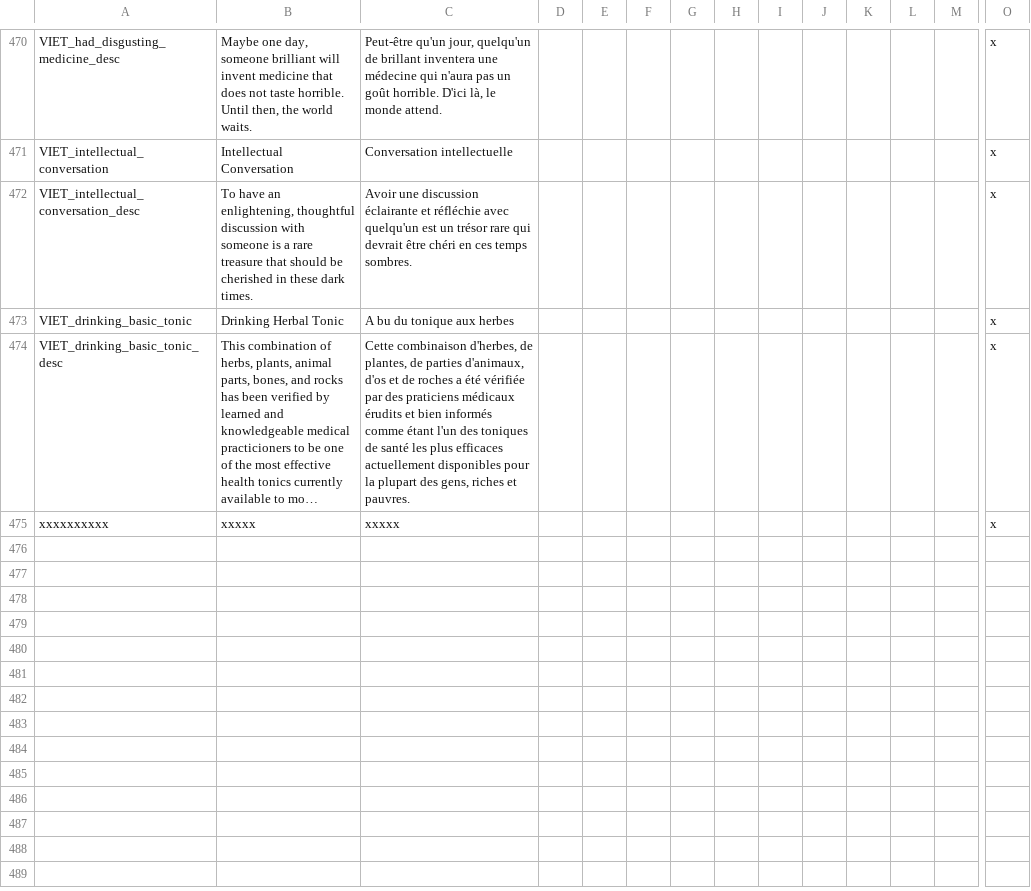
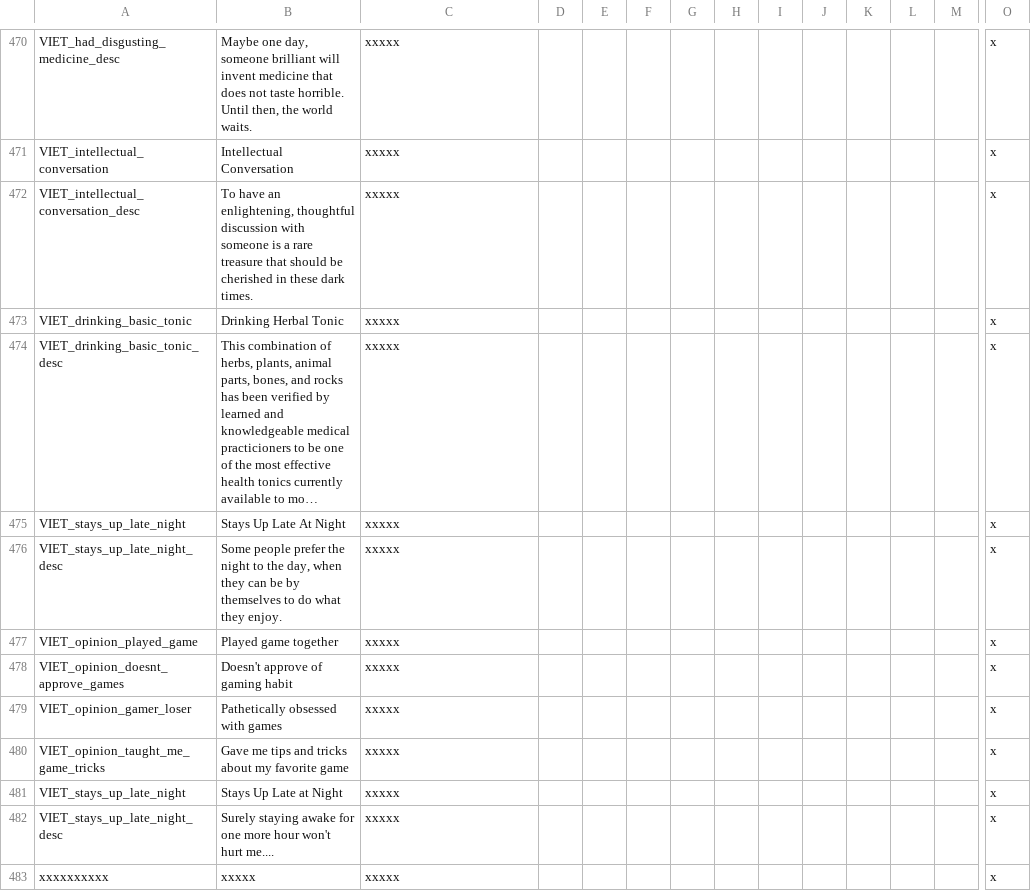
Before and after one commit to cybrxkhan/VIET-Events-Reborn, a CSV file: VIET Events/localisation/VIET_modifiers_2.csv, drawn as a sheet; only a part is shown, gaps mark what is left out; long unchanged cells end in …; rows hold the shown columns only; the diff covers the shown part only; the diff names each change by its address in the sheet, - before the commit and + after, or states it on an @@ line.

Commit message:
VIET 2.0.14 “Guy de Chauliac”

```diff
--- a/VIET Events/localisation/VIET_modifiers_2.csv
+++ b/VIET Events/localisation/VIET_modifiers_2.csv
-C470: Peut-être qu'un jour, quelqu'un de brillant inventera une médecine qui n'aura pas un goût horrible. D'ici là, le monde attend.
+C470: xxxxx
-C471: Conversation intellectuelle
+C471: xxxxx
-C472: Avoir une discussion éclairante et réfléchie avec quelqu'un est un trésor rare qui devrait être chéri en ces temps sombres.
+C472: xxxxx
-C473: A bu du tonique aux herbes
+C473: xxxxx
-C474: Cette combinaison d'herbes, de plantes, de parties d'animaux, d'os et de roches a été vérifiée par des praticiens médicaux érudits et bien informés comme étant l'un des toniques de santé les plus efficaces actuellement disponibles pour la plupart des gens, riches et pauvres.
+C474: xxxxx
+row 475: VIET_stays_up_late_night | Stays Up Late At Night | xxxxx |  |  |  |  |  |  |  |  |  |  | x
+row 476: VIET_stays_up_late_night_desc | Some people prefer the night to the day, when they can be by themselves to do what they enjoy. | xxxxx |  |  |  |  |  |  |  |  |  |  | x
+row 477: VIET_opinion_played_game | Played game together | xxxxx |  |  |  |  |  |  |  |  |  |  | x
+row 478: VIET_opinion_doesnt_approve_games | Doesn't approve of gaming habit | xxxxx |  |  |  |  |  |  |  |  |  |  | x
+row 479: VIET_opinion_gamer_loser | Pathetically obsessed with games | xxxxx |  |  |  |  |  |  |  |  |  |  | x
+row 480: VIET_opinion_taught_me_game_tricks | Gave me tips and tricks about my favorite game | xxxxx |  |  |  |  |  |  |  |  |  |  | x
+row 481: VIET_stays_up_late_night | Stays Up Late at Night | xxxxx |  |  |  |  |  |  |  |  |  |  | x
+row 482: VIET_stays_up_late_night_desc | Surely staying awake for one more hour won't hurt me.... | xxxxx |  |  |  |  |  |  |  |  |  |  | x
```
Also changed, not shown: 56 edited cells elsewhere in this file, 9 other files.
